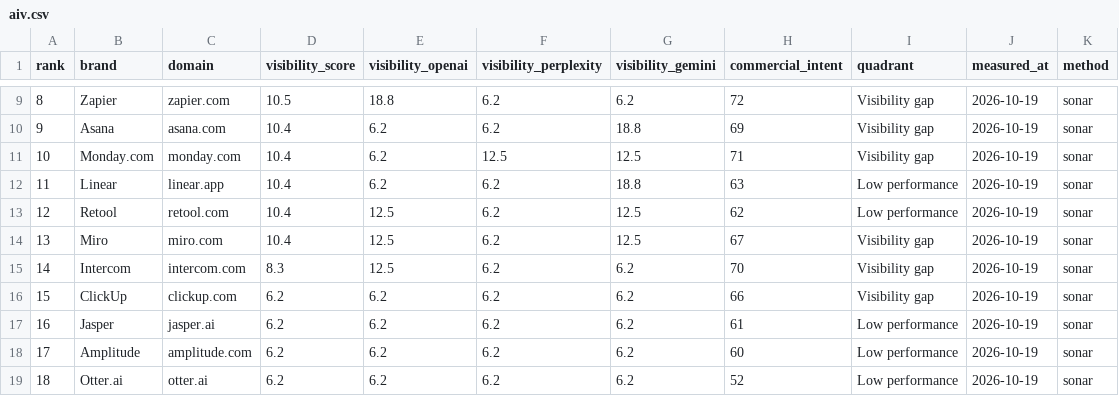
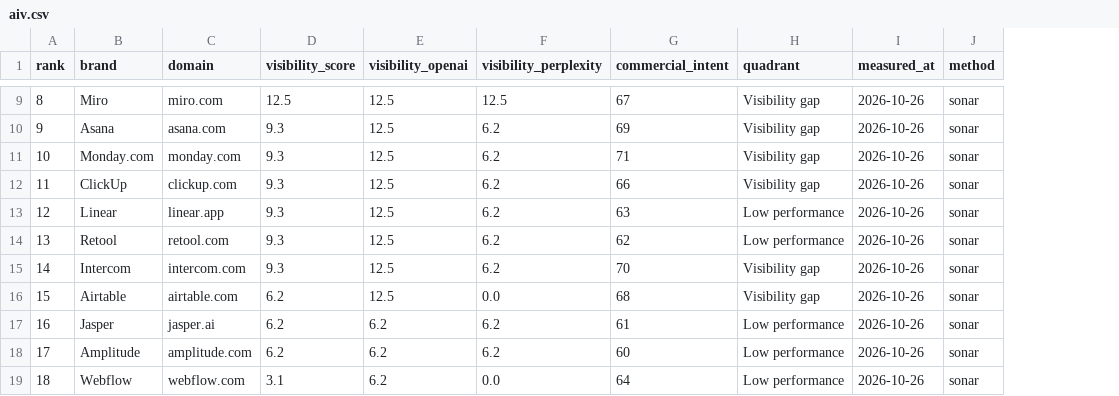
Before and after one commit to creanlab/ai-visibility-index, a CSV file: data/dabyte/aiv.csv, drawn as a sheet; only a part is shown, gaps mark what is left out; removed rows and columns are numbered as before the commit, all else as after; the diff covers the shown part only; the diff names each change by its address in the sheet, - before the commit and + after, or states it on an @@ line.

```diff
--- a/data/dabyte/aiv.csv
+++ b/data/dabyte/aiv.csv
-column G (visibility_gemini), rows 9-19: 6.2 | 18.8 | 12.5 | 18.8 | 12.5 | 12.5 | 6.2 | 6.2 | 6.2 | 6.2 | 6.2
-B9 (brand): Zapier
+B9 (brand): Miro
-C9 (domain): zapier.com
+C9 (domain): miro.com
-D9 (visibility_score): 10.5
+D9 (visibility_score): 12.5
-E9 (visibility_openai): 18.8
+E9 (visibility_openai): 12.5
-F9 (visibility_perplexity): 6.2
+F9 (visibility_perplexity): 12.5
-G9 (commercial_intent): 72
+G9 (commercial_intent): 67
-I9:I19 (measured_at): 2026-10-19
+I9:I19 (measured_at): 2026-10-26
-D10:D14 (visibility_score): 10.4
+D10:D14 (visibility_score): 9.3
-E10:E12 (visibility_openai): 6.2
+E10:E12 (visibility_openai): 12.5
-F11 (visibility_perplexity): 12.5
+F11 (visibility_perplexity): 6.2
-B12 (brand): Linear
+B12 (brand): ClickUp
-C12 (domain): linear.app
+C12 (domain): clickup.com
-G12 (commercial_intent): 63
+G12 (commercial_intent): 66
-H12 (quadrant): Low performance
+H12 (quadrant): Visibility gap
-B13 (brand): Retool
+B13 (brand): Linear
-C13 (domain): retool.com
+C13 (domain): linear.app
-G13 (commercial_intent): 62
+G13 (commercial_intent): 63
-B14 (brand): Miro
+B14 (brand): Retool
-C14 (domain): miro.com
+C14 (domain): retool.com
-G14 (commercial_intent): 67
+G14 (commercial_intent): 62
-H14 (quadrant): Visibility gap
+H14 (quadrant): Low performance
-D15 (visibility_score): 8.3
+D15 (visibility_score): 9.3
-B16 (brand): ClickUp
+B16 (brand): Airtable
-C16 (domain): clickup.com
+C16 (domain): airtable.com
-E16 (visibility_openai): 6.2
+E16 (visibility_openai): 12.5
-F16 (visibility_perplexity): 6.2
+F16 (visibility_perplexity): 0.0
-G16 (commercial_intent): 66
+G16 (commercial_intent): 68
-B19 (brand): Otter.ai
+B19 (brand): Webflow
-C19 (domain): otter.ai
+C19 (domain): webflow.com
-D19 (visibility_score): 6.2
+D19 (visibility_score): 3.1
-F19 (visibility_perplexity): 6.2
+F19 (visibility_perplexity): 0.0
-G19 (commercial_intent): 52
+G19 (commercial_intent): 64
```
Also changed, not shown: 41 edited cells elsewhere in this file, data/dablock/aiv.csv, 6 other files.
